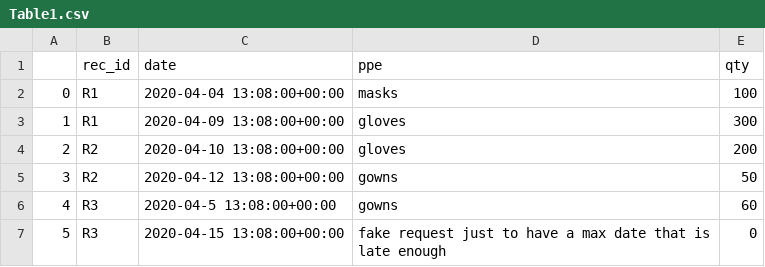
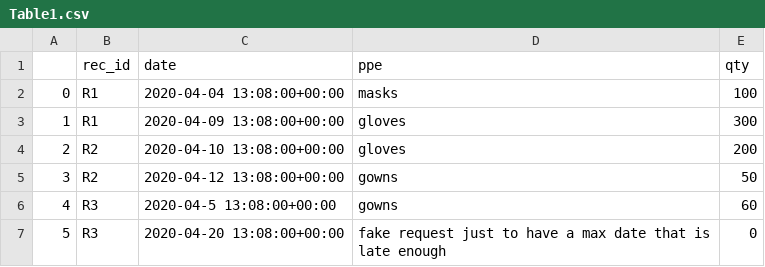
Before and after one commit to samorani/MatchingPPE, a CSV file: test data/section3_example/Table1.csv, drawn as a sheet.

```diff
--- a/test data/section3_example/Table1.csv
+++ b/test data/section3_example/Table1.csv
@@ -6,2 +6,2 @@
 4,R3,2020-04-5 13:08:00+00:00,gowns,60
-5,R3,2020-04-15 13:08:00+00:00,fake request just to have a max date that is late enough,0
+5,R3,2020-04-20 13:08:00+00:00,fake request just to have a max date that is late enough,0
```
Also changed, not shown: test data/section3_example/Table4.csv, 48 other files.
